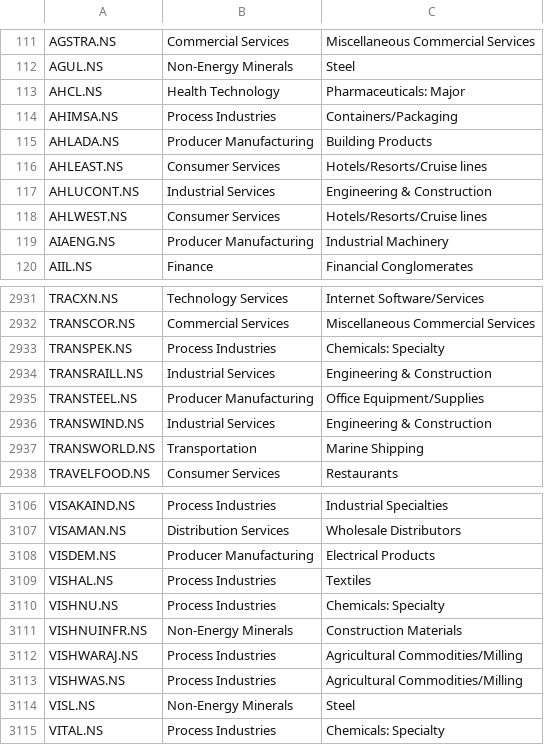
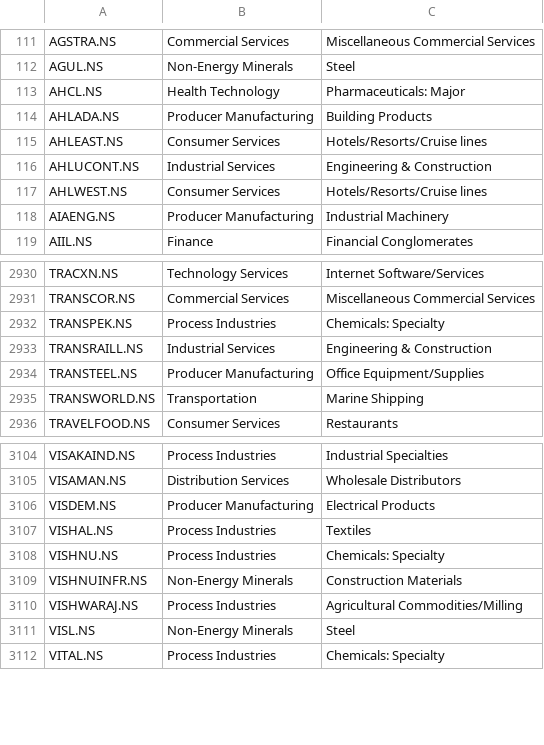
Before and after one commit to dc71994/trading-dashboard, a CSV file: cache/industry_map.csv, drawn as a sheet; only a part is shown, gaps mark what is left out; the diff names each change by its address in the sheet, - before the commit and + after, or states it on an @@ line.

```diff
--- a/cache/industry_map.csv
+++ b/cache/industry_map.csv
-row 114: AHIMSA.NS | Process Industries | Containers/Packaging
-row 2936: TRANSWIND.NS | Industrial Services | Engineering & Construction
-row 3113: VISHWAS.NS | Process Industries | Agricultural Commodities/Milling
```
Also changed, not shown: history/industry_rs_history.csv, history/sector_rs_history.csv, 10 other files.
